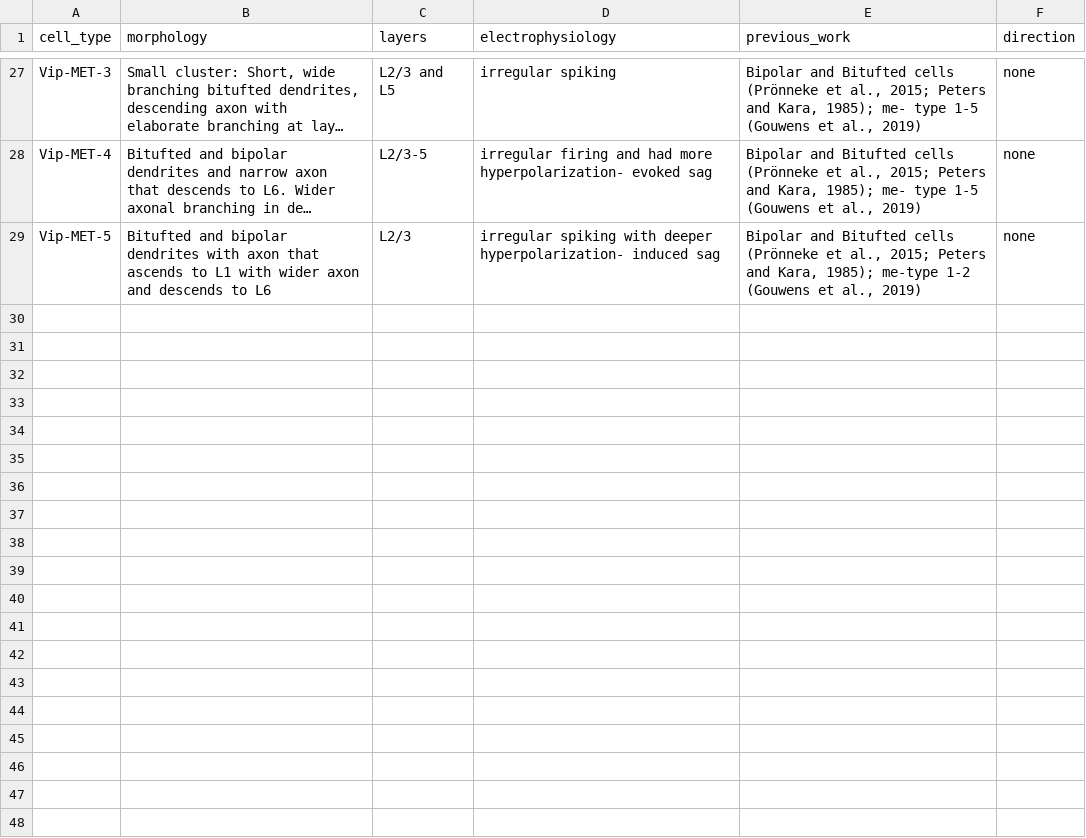
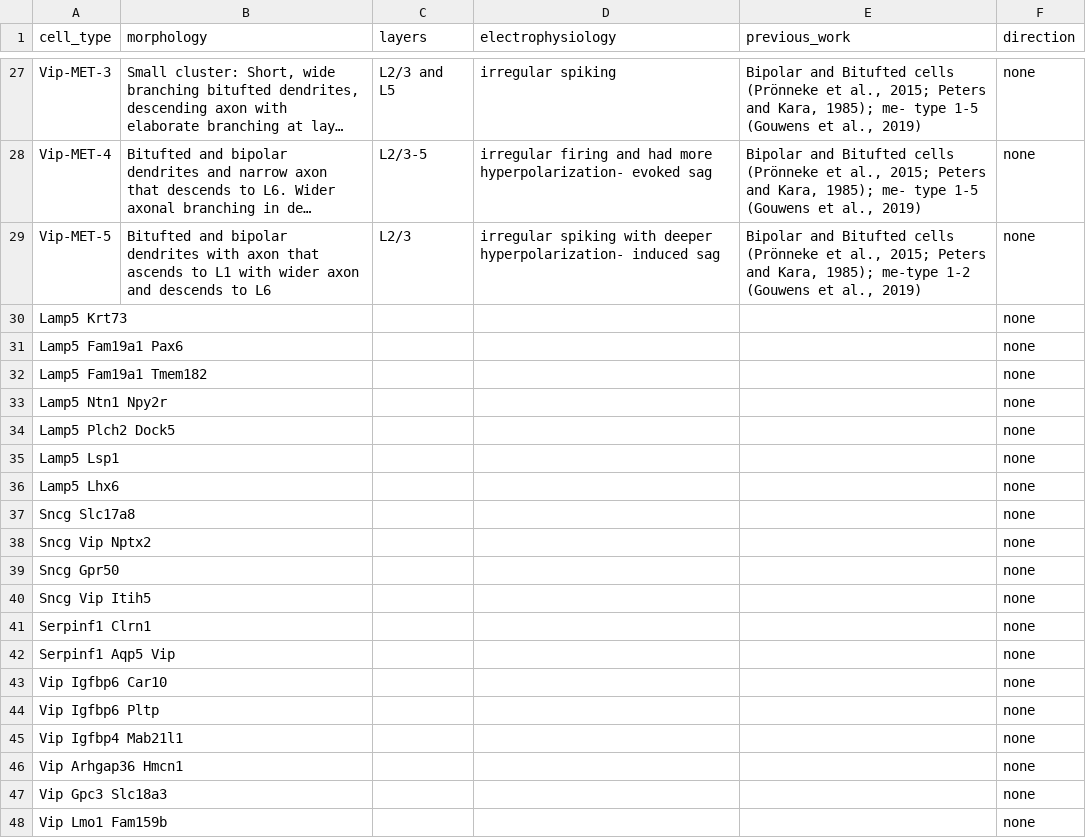
Before and after one commit to AllenInstitute/ACE, a CSV file: data/gouwens_tasic_byCellType.csv, drawn as a sheet; only a part is shown, gaps mark what is left out; long unchanged cells end in …; the diff covers the shown part only; the diff names each change by its address in the sheet, - before the commit and + after, or states it on an @@ line.

```diff
--- a/data/gouwens_tasic_byCellType.csv
+++ b/data/gouwens_tasic_byCellType.csv
+row 30: Lamp5 Krt73 |  |  |  |  | none
+row 31: Lamp5 Fam19a1 Pax6 |  |  |  |  | none
+row 32: Lamp5 Fam19a1 Tmem182 |  |  |  |  | none
+row 33: Lamp5 Ntn1 Npy2r |  |  |  |  | none
+row 34: Lamp5 Plch2 Dock5 |  |  |  |  | none
+row 35: Lamp5 Lsp1 |  |  |  |  | none
+row 36: Lamp5 Lhx6 |  |  |  |  | none
+row 37: Sncg Slc17a8 |  |  |  |  | none
+row 38: Sncg Vip Nptx2 |  |  |  |  | none
+row 39: Sncg Gpr50 |  |  |  |  | none
+row 40: Sncg Vip Itih5 |  |  |  |  | none
+row 41: Serpinf1 Clrn1 |  |  |  |  | none
+row 42: Serpinf1 Aqp5 Vip |  |  |  |  | none
+row 43: Vip Igfbp6 Car10 |  |  |  |  | none
+row 44: Vip Igfbp6 Pltp |  |  |  |  | none
+row 45: Vip Igfbp4 Mab21l1 |  |  |  |  | none
+row 46: Vip Arhgap36 Hmcn1 |  |  |  |  | none
+row 47: Vip Gpc3 Slc18a3 |  |  |  |  | none
+row 48: Vip Lmo1 Fam159b |  |  |  |  | none
```
Also changed, not shown: 41 added rows elsewhere in this file, data/CTX_Hip_cellTypeInfo.csv, 2 other files.
